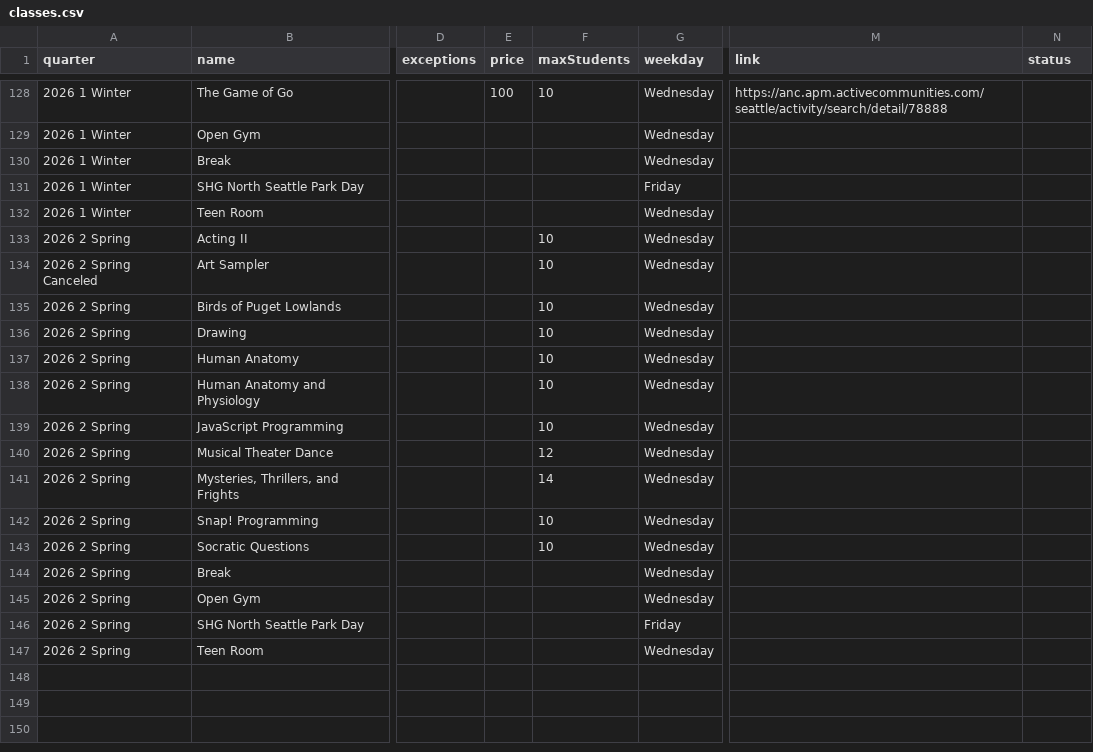
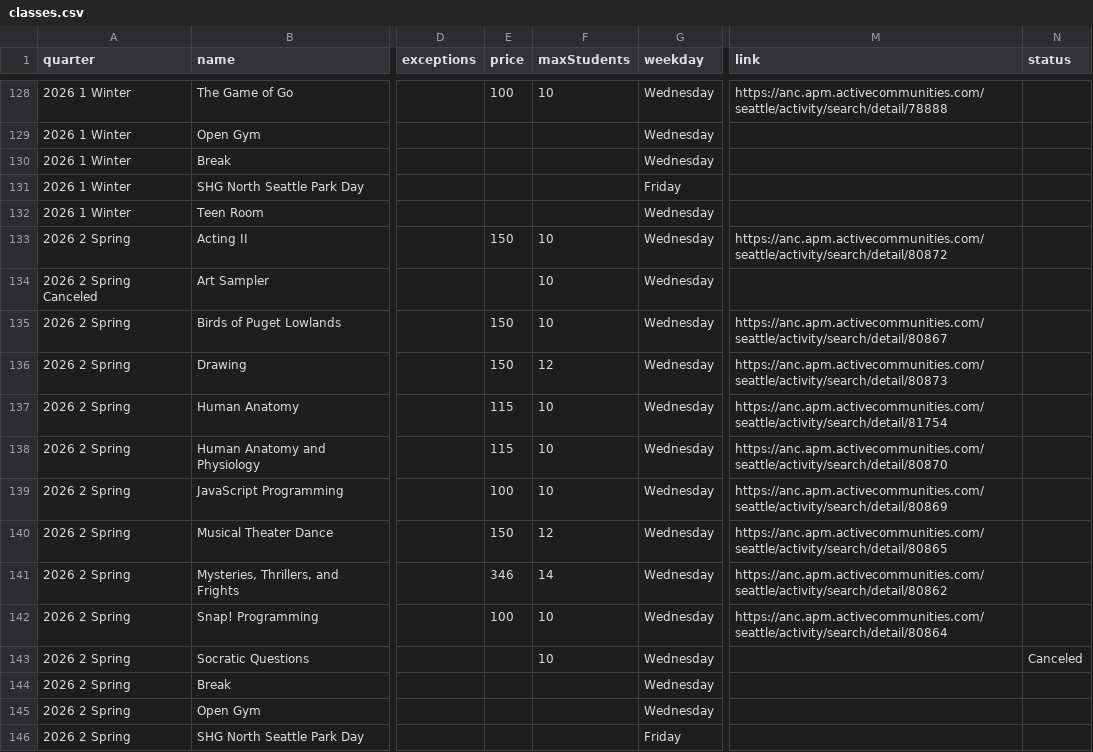
Before and after one commit to loyalheightshomeschool/loyalheightshomeschool, a CSV file: assets/data/classes.csv, drawn as a sheet; only a part is shown, gaps mark what is left out; the shorter side is filled out with more unchanged rows; the diff names each change by its address in the sheet, - before the commit and + after, or states it on an @@ line.

```diff
--- a/assets/data/classes.csv
+++ b/assets/data/classes.csv
-E133 (price): (empty)
+E133 (price): 150
-M133 (link): (empty)
+M133 (link): https://anc.apm.activecommunities.com/seattle/activity/search/detail/80872
-E135:E136 (price): (empty)
+E135:E136 (price): 150
-M135 (link): (empty)
+M135 (link): https://anc.apm.activecommunities.com/seattle/activity/search/detail/80867
-F136 (maxStudents): 10
+F136 (maxStudents): 12
-M136 (link): (empty)
+M136 (link): https://anc.apm.activecommunities.com/seattle/activity/search/detail/80873
-E137:E138 (price): (empty)
+E137:E138 (price): 115
-M137 (link): (empty)
+M137 (link): https://anc.apm.activecommunities.com/seattle/activity/search/detail/81754
-M138 (link): (empty)
+M138 (link): https://anc.apm.activecommunities.com/seattle/activity/search/detail/80870
-E139 (price): (empty)
+E139 (price): 100
-M139 (link): (empty)
+M139 (link): https://anc.apm.activecommunities.com/seattle/activity/search/detail/80869
-E140 (price): (empty)
+E140 (price): 150
-M140 (link): (empty)
+M140 (link): https://anc.apm.activecommunities.com/seattle/activity/search/detail/80865
-E141 (price): (empty)
+E141 (price): 346
-M141 (link): (empty)
+M141 (link): https://anc.apm.activecommunities.com/seattle/activity/search/detail/80862
-E142 (price): (empty)
+E142 (price): 100
-M142 (link): (empty)
+M142 (link): https://anc.apm.activecommunities.com/seattle/activity/search/detail/80864
-N143 (status): (empty)
+N143 (status): Canceled
```
Also changed, not shown: 2 other files.
